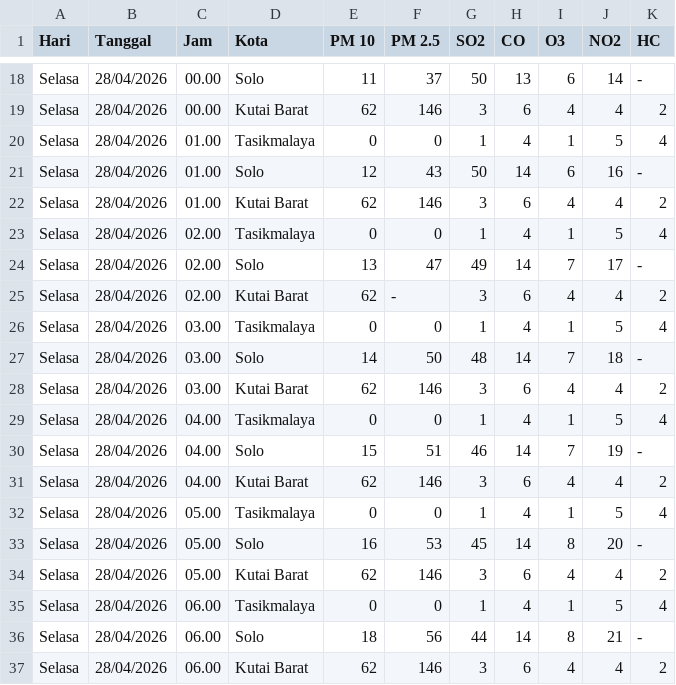
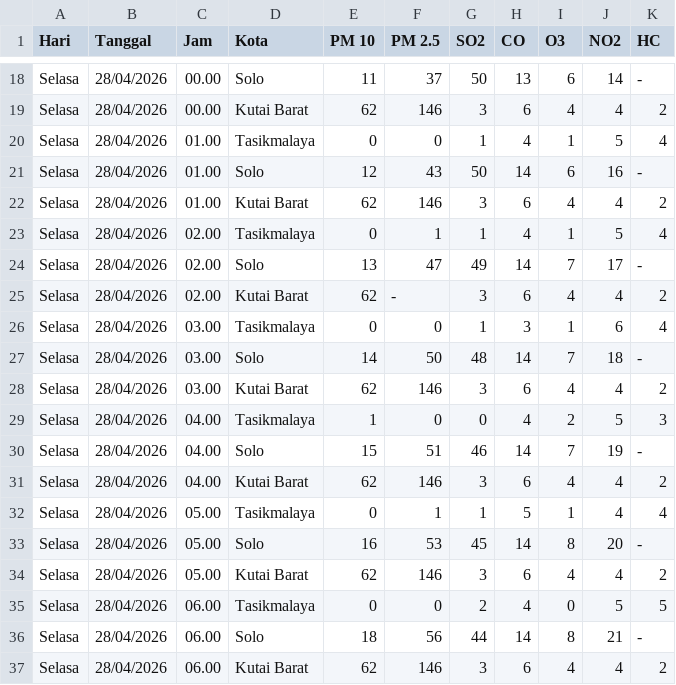
Before and after one commit to r021n/codap-lab-integration, a CSV file: frontend/public/data/udara_24.csv, drawn as a sheet; only a part is shown, gaps mark what is left out; the diff covers the shown part only.

```diff
--- a/frontend/public/data/udara_24.csv
+++ b/frontend/public/data/udara_24.csv
@@ -22,15 +22,15 @@ Selasa,28/04/2026,01.00,Solo,12,43,50,14,6,16,-
 Selasa,28/04/2026,01.00,Kutai Barat,62,146,3,6,4,4,2
-Selasa,28/04/2026,02.00,Tasikmalaya,0,0,1,4,1,5,4
+Selasa,28/04/2026,02.00,Tasikmalaya,0,1,1,4,1,5,4
 Selasa,28/04/2026,02.00,Solo,13,47,49,14,7,17,-
 Selasa,28/04/2026,02.00,Kutai Barat,62,-,3,6,4,4,2
-Selasa,28/04/2026,03.00,Tasikmalaya,0,0,1,4,1,5,4
+Selasa,28/04/2026,03.00,Tasikmalaya,0,0,1,3,1,6,4
 Selasa,28/04/2026,03.00,Solo,14,50,48,14,7,18,-
 Selasa,28/04/2026,03.00,Kutai Barat,62,146,3,6,4,4,2
-Selasa,28/04/2026,04.00,Tasikmalaya,0,0,1,4,1,5,4
+Selasa,28/04/2026,04.00,Tasikmalaya,1,0,0,4,2,5,3
 Selasa,28/04/2026,04.00,Solo,15,51,46,14,7,19,-
 Selasa,28/04/2026,04.00,Kutai Barat,62,146,3,6,4,4,2
-Selasa,28/04/2026,05.00,Tasikmalaya,0,0,1,4,1,5,4
+Selasa,28/04/2026,05.00,Tasikmalaya,0,1,1,5,1,4,4
 Selasa,28/04/2026,05.00,Solo,16,53,45,14,8,20,-
 Selasa,28/04/2026,05.00,Kutai Barat,62,146,3,6,4,4,2
-Selasa,28/04/2026,06.00,Tasikmalaya,0,0,1,4,1,5,4
+Selasa,28/04/2026,06.00,Tasikmalaya,0,0,2,4,0,5,5
 Selasa,28/04/2026,06.00,Solo,18,56,44,14,8,21,-
```
Also changed, not shown: 39 edited cells elsewhere in this file, 5 other files.
